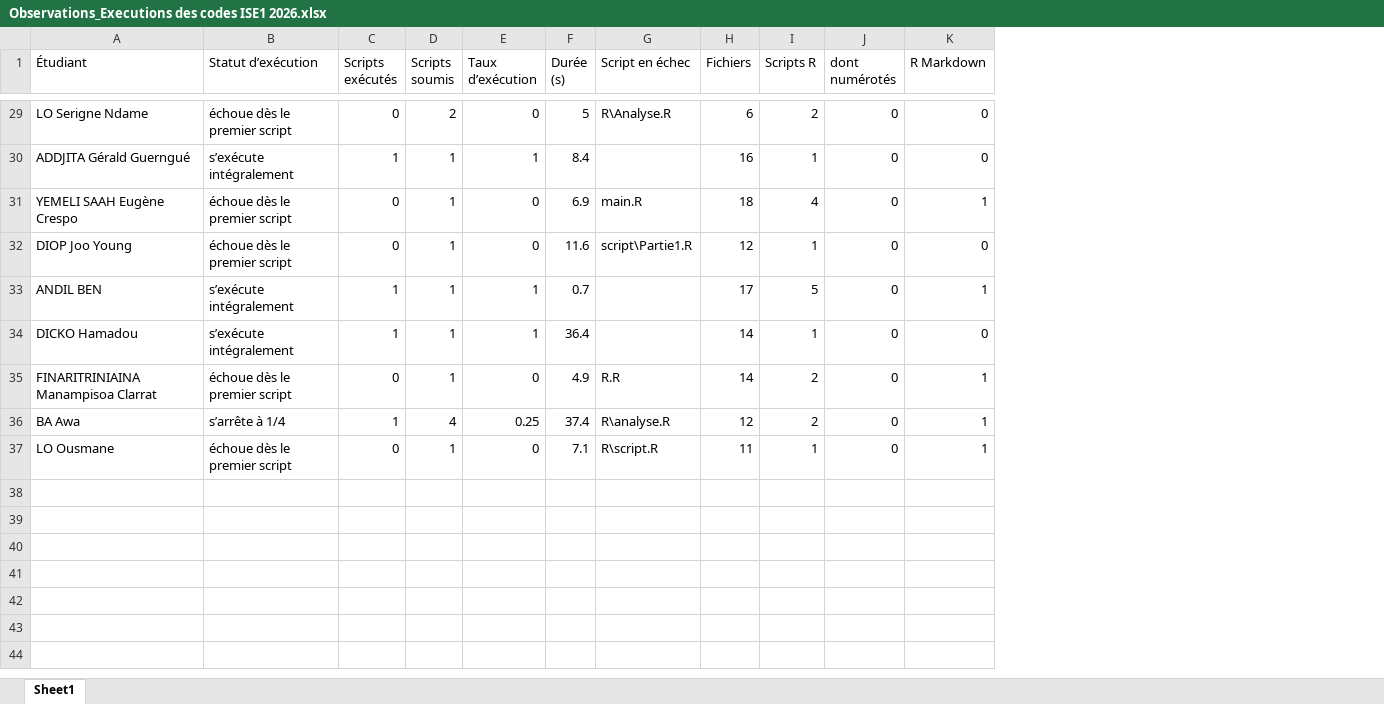
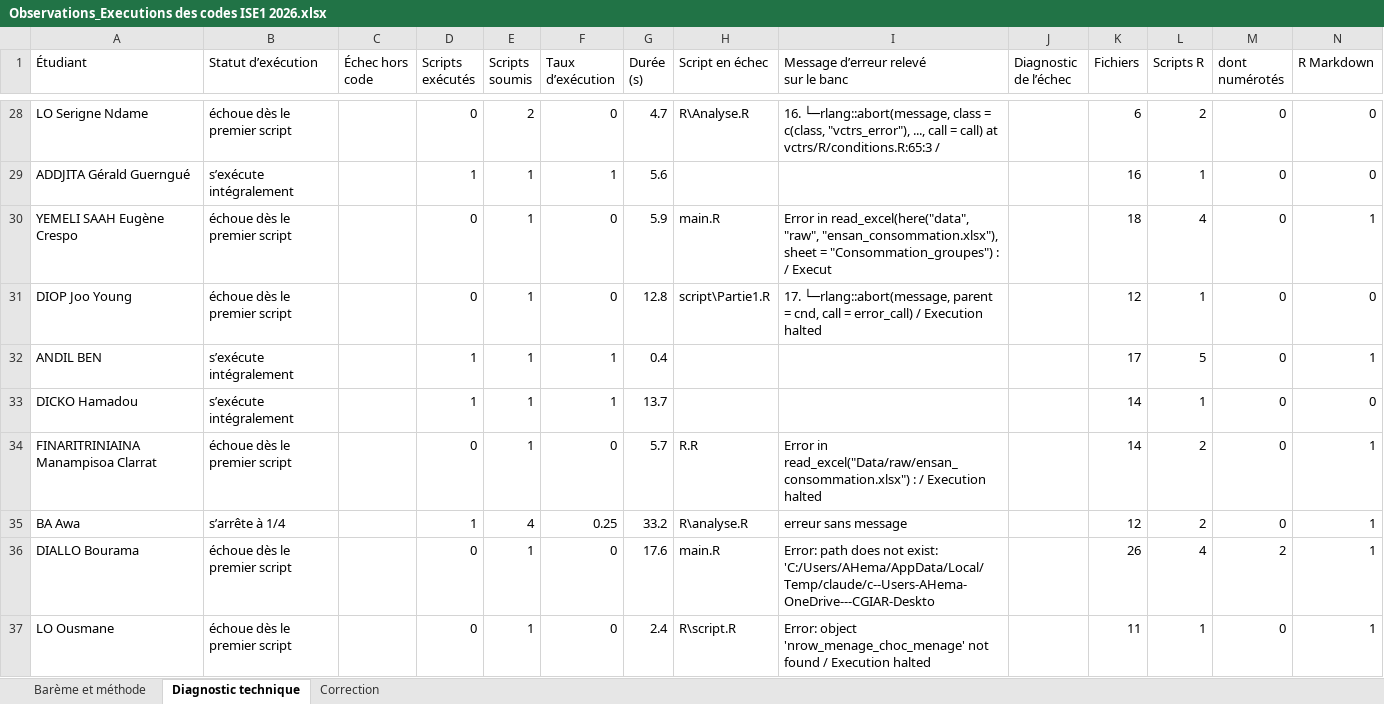
Before and after one commit to Abson-dev/Projet-Statistique-sur-R-et-Python-2025-2026, an Excel workbook: Examen ENSAE ISE 1_2026/Observations_Executions des codes ISE1 2026.xlsx, sheet Diagnostic technique, drawn as a sheet; only a part is shown, gaps mark what is left out; values as stored, in another font and other column widths than the file's, no borders; table styles not drawn; addresses are those after the commit; rows hold the shown columns only; ↵ is a line break in a cell; the diff covers the shown part only; the diff names each change by its address in the sheet, - before the commit and + after, or states it on an @@ line.

Commit message:
Observations et correction!
Observations et correction!

```diff
--- a/Examen ENSAE ISE 1_2026/Observations_Executions des codes ISE1 2026.xlsx (sheet Diagnostic technique)
+++ b/Examen ENSAE ISE 1_2026/Observations_Executions des codes ISE1 2026.xlsx (sheet Diagnostic technique)
-sheet tab: Sheet1
+sheet tab: Diagnostic technique
+sheet tab: Barème et méthode
+sheet tab: Correction
+column C (Échec hors code), empty
+column I, row 1: Message d’erreur relevé ↵ sur le banc; rows 28-35: 16. └─rlang::abort(message, class = c(class, "vctrs_error"), ..., call = call) at vctrs/R/conditions.R:65:3 / |  | Error in read_excel(here("data", "raw", "ensan_consommation.xlsx"), sheet = "Consommation_groupes") : / Execut | 17. └─rlang::abort(message, parent = cnd, call = error_call) / Execution halted |  |  | Error in read_excel("Data/raw/ensan_consommation.xlsx") : / Execution halted | erreur sans message; row 37: Error: object 'nrow_menage_choc_menage' not found / Execution halted
+column J (Diagnostic de l’échec), empty
-G28 (Durée (s)): 5
+G28 (Durée (s)): 4.7
-G29 (Durée (s)): 8.4
+G29 (Durée (s)): 5.6
-G30 (Durée (s)): 6.9
+G30 (Durée (s)): 5.9
-G31 (Durée (s)): 11.6
+G31 (Durée (s)): 12.8
-G32 (Durée (s)): 0.7
+G32 (Durée (s)): 0.4
-G33 (Durée (s)): 36.4
+G33 (Durée (s)): 13.7
-G34 (Durée (s)): 4.9
+G34 (Durée (s)): 5.7
-G35 (Durée (s)): 37.4
+G35 (Durée (s)): 33.2
+row 36: DIALLO Bourama | échoue dès le premier script |  | 0 | 1 | 0 | 17.6 | main.R | Error: path does not exist: 'C:/Users/AHema/AppData/Local/Temp/claude/c--Users-AHema-OneDrive---CGIAR-Deskto |  | 26 | 4 | 2 | 1
-G37 (Durée (s)): 7.1
+G37 (Durée (s)): 2.4
```
Also changed, not shown: 1 removed row and 27 edited cells elsewhere in this sheet.
